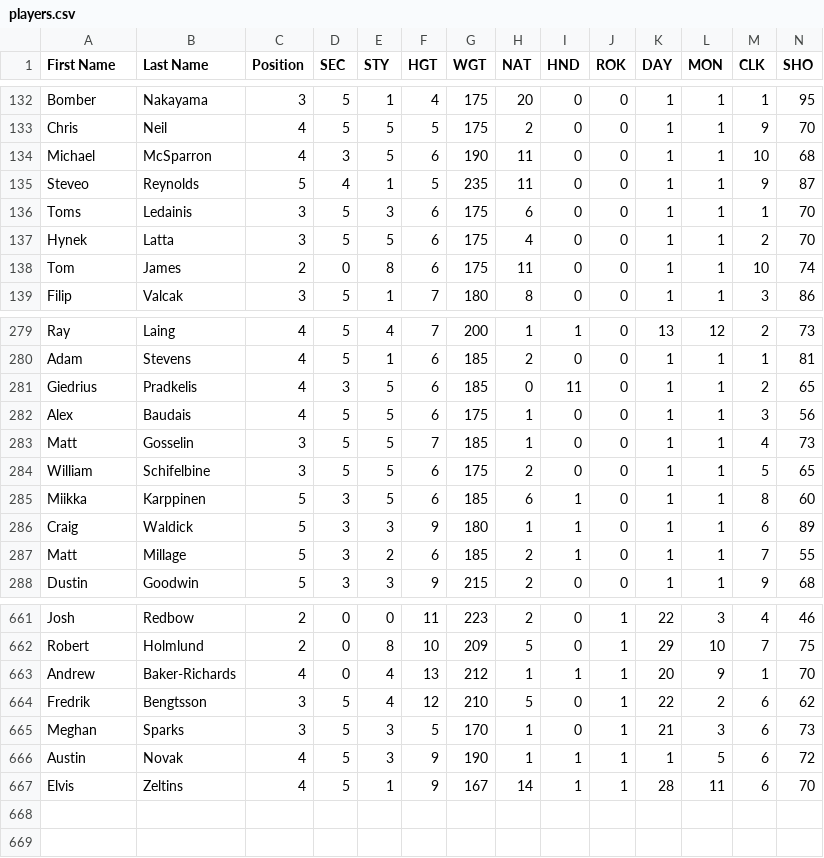
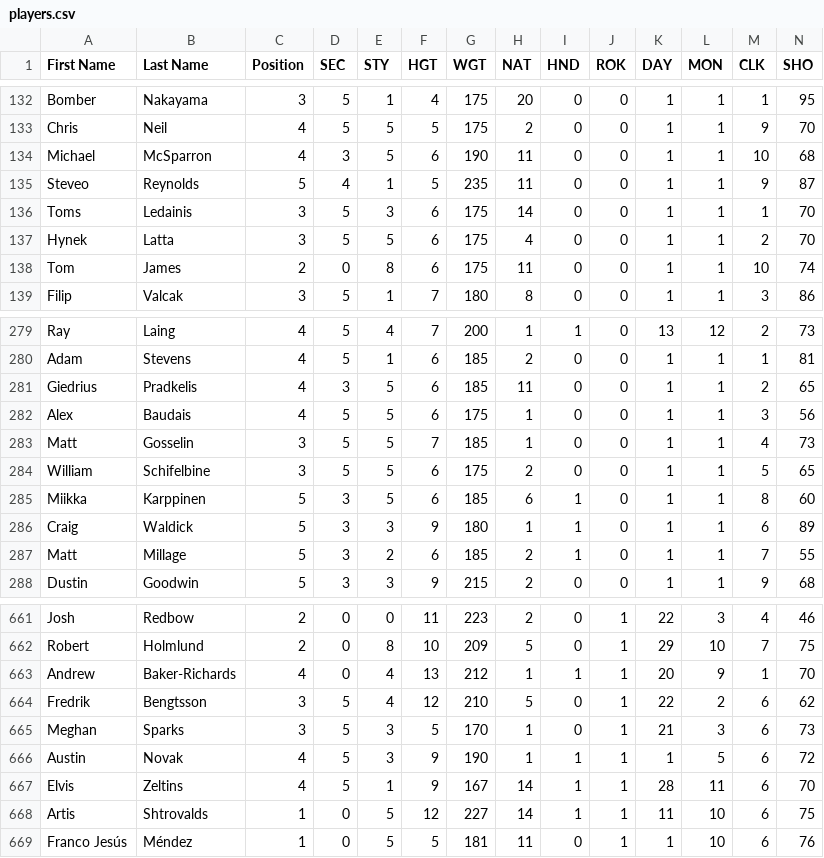
Before and after one commit to TBNBESL/besls4, a CSV file: trunk/Customization/players.csv, drawn as a sheet; only a part is shown, gaps mark what is left out; rows hold the shown columns only; the diff names each change by its address in the sheet, - before the commit and + after, or states it on an @@ line.

```diff
--- a/trunk/Customization/players.csv
+++ b/trunk/Customization/players.csv
-H136 (NAT): 6
+H136 (NAT): 14
-H281 (NAT): 0
+H281 (NAT): 11
-I281 (HND): 11
+I281 (HND): 0
+row 668: Artis | Shtrovalds | 1 | 0 | 5 | 12 | 227 | 14 | 1 | 1 | 11 | 10 | 6 | 75
+row 669: Franco Jesús | Méndez | 1 | 0 | 5 | 5 | 181 | 11 | 0 | 1 | 1 | 10 | 6 | 76
```
Also changed, not shown: 2 other files.
